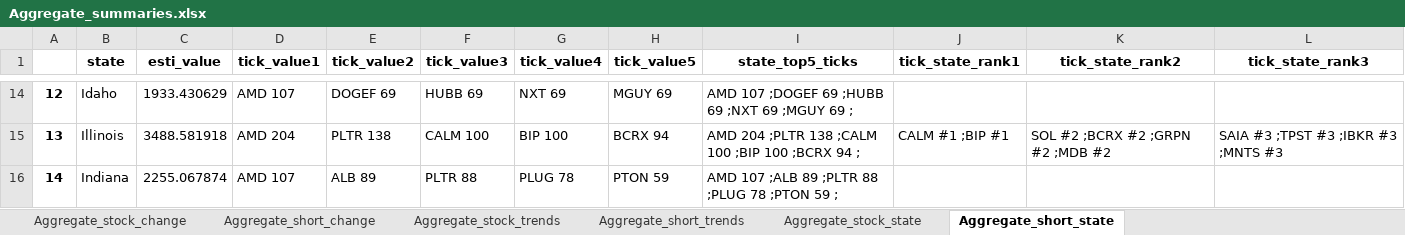
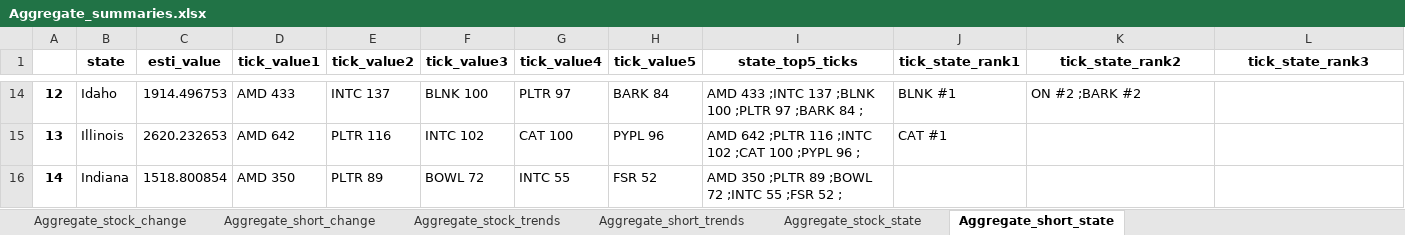
Before and after one commit to datasciencetemple/Trends, an Excel workbook: Aggregate_summaries.xlsx, sheet Aggregate_short_state, drawn as a sheet; only a part is shown, gaps mark what is left out; values as stored, in another font and other column widths than the file's, no borders; the diff covers the shown part only; the diff names each change by its address in the sheet, - before the commit and + after, or states it on an @@ line.

Commit message:
Update Aggregate_summaries.xlsx with new data

```diff
--- a/Aggregate_summaries.xlsx (sheet Aggregate_short_state)
+++ b/Aggregate_summaries.xlsx (sheet Aggregate_short_state)
-C14 (esti_value): 1933.430629
+C14 (esti_value): 1914.496753
-D14 (tick_value1): AMD 107
+D14 (tick_value1): AMD 433
-E14 (tick_value2): DOGEF 69
+E14 (tick_value2): INTC 137
-F14 (tick_value3): HUBB 69
+F14 (tick_value3): BLNK 100
-G14 (tick_value4): NXT 69
+G14 (tick_value4): PLTR 97
-H14 (tick_value5): MGUY 69
+H14 (tick_value5): BARK 84
-I14 (state_top5_ticks): AMD 107 ;DOGEF 69 ;HUBB 69 ;NXT 69 ;MGUY 69 ;
+I14 (state_top5_ticks): AMD 433 ;INTC 137 ;BLNK 100 ;PLTR 97 ;BARK 84 ;
-J14 (tick_state_rank1): (empty)
+J14 (tick_state_rank1): BLNK #1
-K14 (tick_state_rank2): (empty)
+K14 (tick_state_rank2): ON #2 ;BARK #2
-C15 (esti_value): 3488.581918
+C15 (esti_value): 2620.232653
-D15 (tick_value1): AMD 204
+D15 (tick_value1): AMD 642
-E15 (tick_value2): PLTR 138
+E15 (tick_value2): PLTR 116
-F15 (tick_value3): CALM 100
+F15 (tick_value3): INTC 102
-G15 (tick_value4): BIP 100
+G15 (tick_value4): CAT 100
-H15 (tick_value5): BCRX 94
+H15 (tick_value5): PYPL 96
-I15 (state_top5_ticks): AMD 204 ;PLTR 138 ;CALM 100 ;BIP 100 ;BCRX 94 ;
+I15 (state_top5_ticks): AMD 642 ;PLTR 116 ;INTC 102 ;CAT 100 ;PYPL 96 ;
-J15 (tick_state_rank1): CALM #1 ;BIP #1
+J15 (tick_state_rank1): CAT #1
-K15 (tick_state_rank2): SOL #2 ;BCRX #2 ;GRPN #2 ;MDB #2
+K15 (tick_state_rank2): (empty)
-L15 (tick_state_rank3): SAIA #3 ;TPST #3 ;IBKR #3 ;MNTS #3
+L15 (tick_state_rank3): (empty)
-C16 (esti_value): 2255.067874
+C16 (esti_value): 1518.800854
-D16 (tick_value1): AMD 107
+D16 (tick_value1): AMD 350
-E16 (tick_value2): ALB 89
+E16 (tick_value2): PLTR 89
-F16 (tick_value3): PLTR 88
+F16 (tick_value3): BOWL 72
-G16 (tick_value4): PLUG 78
+G16 (tick_value4): INTC 55
-H16 (tick_value5): PTON 59
+H16 (tick_value5): FSR 52
-I16 (state_top5_ticks): AMD 107 ;ALB 89 ;PLTR 88 ;PLUG 78 ;PTON 59 ;
+I16 (state_top5_ticks): AMD 350 ;PLTR 89 ;BOWL 72 ;INTC 55 ;FSR 52 ;
```
Also changed, not shown: 445 edited cells elsewhere in this sheet, sheet Aggregate_stock_trends, sheet Aggregate_short_trends, sheet Aggregate_stock_change, sheet Aggregate_short_change, sheet Aggregate_stock_state.
